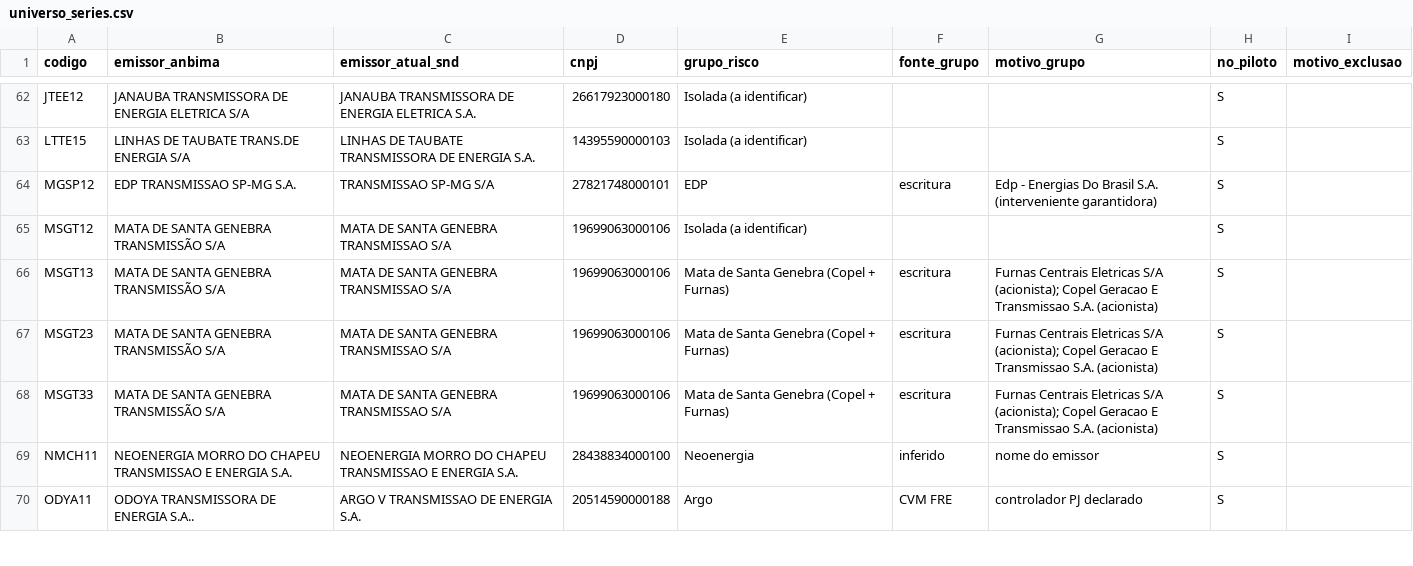
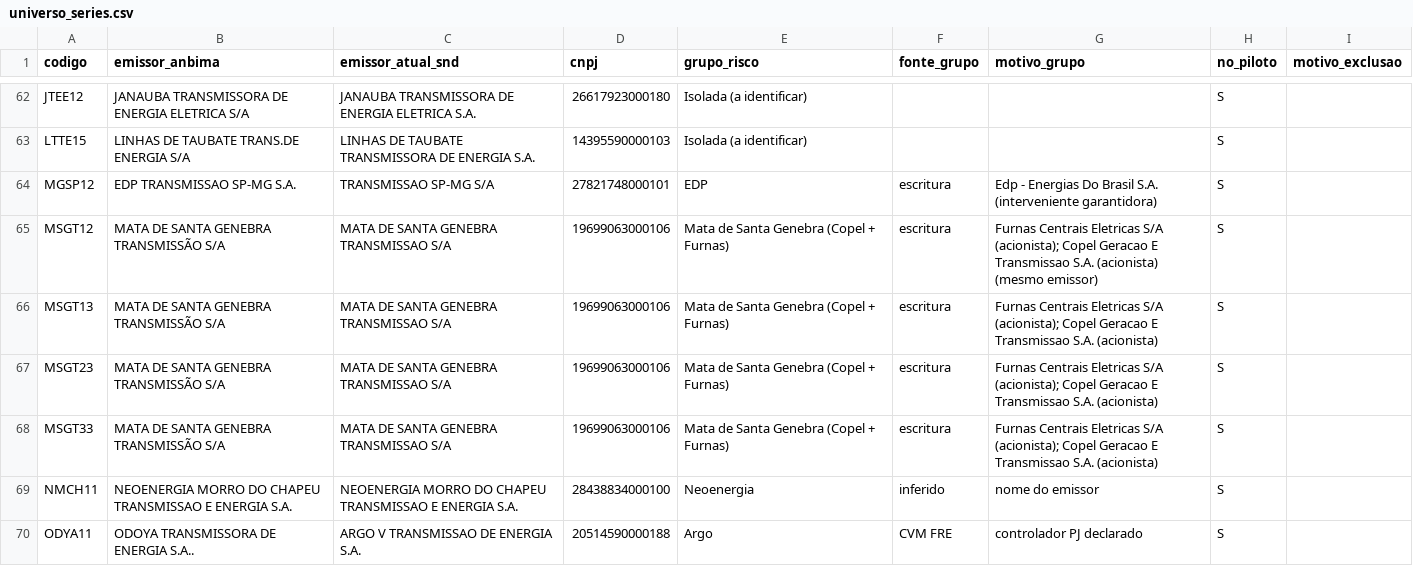
Before and after one commit to alissondpoliveira/grafo-credito, a CSV file: dados/referencia/universo_series.csv, drawn as a sheet; only a part is shown, gaps mark what is left out.

```diff
--- a/dados/referencia/universo_series.csv
+++ b/dados/referencia/universo_series.csv
@@ -64,3 +64,3 @@ LTTE15,LINHAS DE TAUBATE TRANS.DE ENERGIA S/A,LINHAS DE TAUBATE TRANSMISSORA DE
 MGSP12,EDP TRANSMISSAO SP-MG S.A.,TRANSMISSAO SP-MG S/A,27821748000101,EDP,escritura,Edp - Energias Do Brasil S.A. (interveniente garantidora),S,
-MSGT12,MATA DE SANTA GENEBRA TRANSMISSÃO S/A,MATA DE SANTA GENEBRA TRANSMISSAO S/A,19699063000106,Isolada (a identificar),,,S,
+MSGT12,MATA DE SANTA GENEBRA TRANSMISSÃO S/A,MATA DE SANTA GENEBRA TRANSMISSAO S/A,19699063000106,Mata de Santa Genebra (Copel + Furnas),escritura,Furnas Centrais Eletricas S/A (acionista); Copel Geracao E Transmissao S.A. (acionista) (mesmo emissor),S,
 MSGT13,MATA DE SANTA GENEBRA TRANSMISSÃO S/A,MATA DE SANTA GENEBRA TRANSMISSAO S/A,19699063000106,Mata de Santa Genebra (Copel + Furnas),escritura,Furnas Centrais Eletricas S/A (acionista); Copel Geracao E Transmissao S.A. (acionista),S,
```
Also changed, not shown: dados/derivados/precificacao/2026-09-24.csv, dados/derivados/precificacao/2026-09-25.csv, 7 other files.
